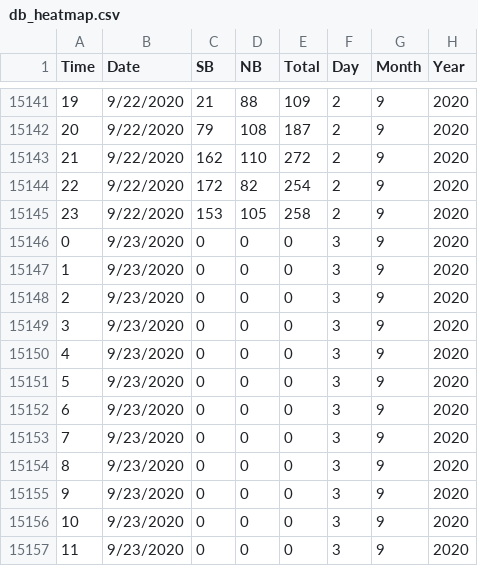
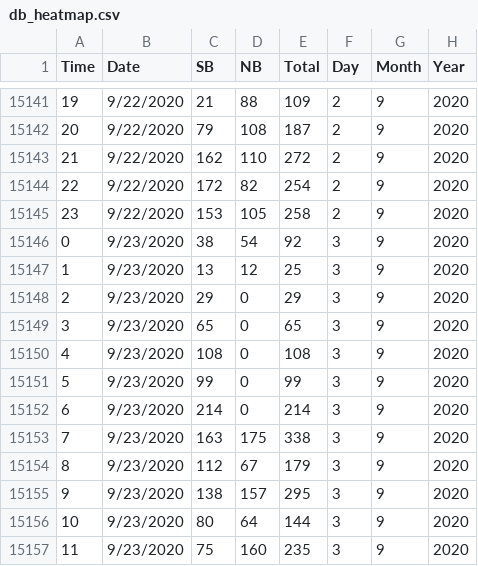
Before and after one commit to DomingoVG/Daily-KPIs, a CSV file: db_heatmap.csv, drawn as a sheet; only a part is shown, gaps mark what is left out; the diff covers the shown part only.

```diff
--- a/db_heatmap.csv
+++ b/db_heatmap.csv
@@ -15145,13 +15145,13 @@ Time,Date,SB,NB,Total,Day,Month,Year
 23,9/22/2020,153,105,258,2,9,2020
-0,9/23/2020,0,0,0,3,9,2020
-1,9/23/2020,0,0,0,3,9,2020
-2,9/23/2020,0,0,0,3,9,2020
-3,9/23/2020,0,0,0,3,9,2020
-4,9/23/2020,0,0,0,3,9,2020
-5,9/23/2020,0,0,0,3,9,2020
-6,9/23/2020,0,0,0,3,9,2020
-7,9/23/2020,0,0,0,3,9,2020
-8,9/23/2020,0,0,0,3,9,2020
-9,9/23/2020,0,0,0,3,9,2020
-10,9/23/2020,0,0,0,3,9,2020
-11,9/23/2020,0,0,0,3,9,2020
+0,9/23/2020,38,54,92,3,9,2020
+1,9/23/2020,13,12,25,3,9,2020
+2,9/23/2020,29,0,29,3,9,2020
+3,9/23/2020,65,0,65,3,9,2020
+4,9/23/2020,108,0,108,3,9,2020
+5,9/23/2020,99,0,99,3,9,2020
+6,9/23/2020,214,0,214,3,9,2020
+7,9/23/2020,163,175,338,3,9,2020
+8,9/23/2020,112,67,179,3,9,2020
+9,9/23/2020,138,157,295,3,9,2020
+10,9/23/2020,80,64,144,3,9,2020
+11,9/23/2020,75,160,235,3,9,2020
```
Also changed, not shown: 36 edited cells elsewhere in this file, db_dashboard.csv.
